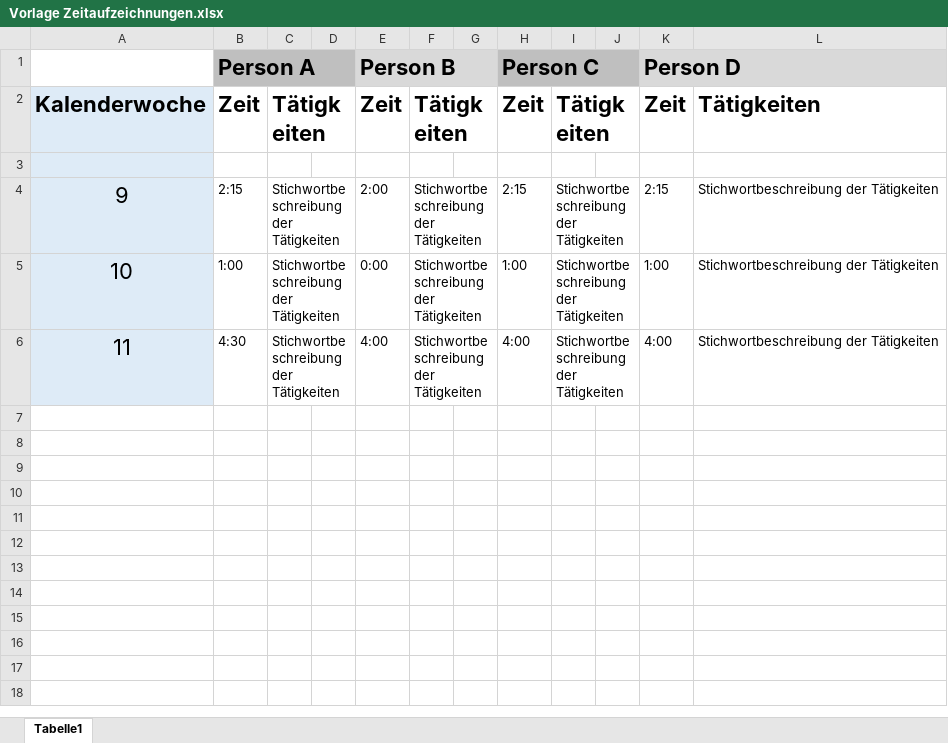
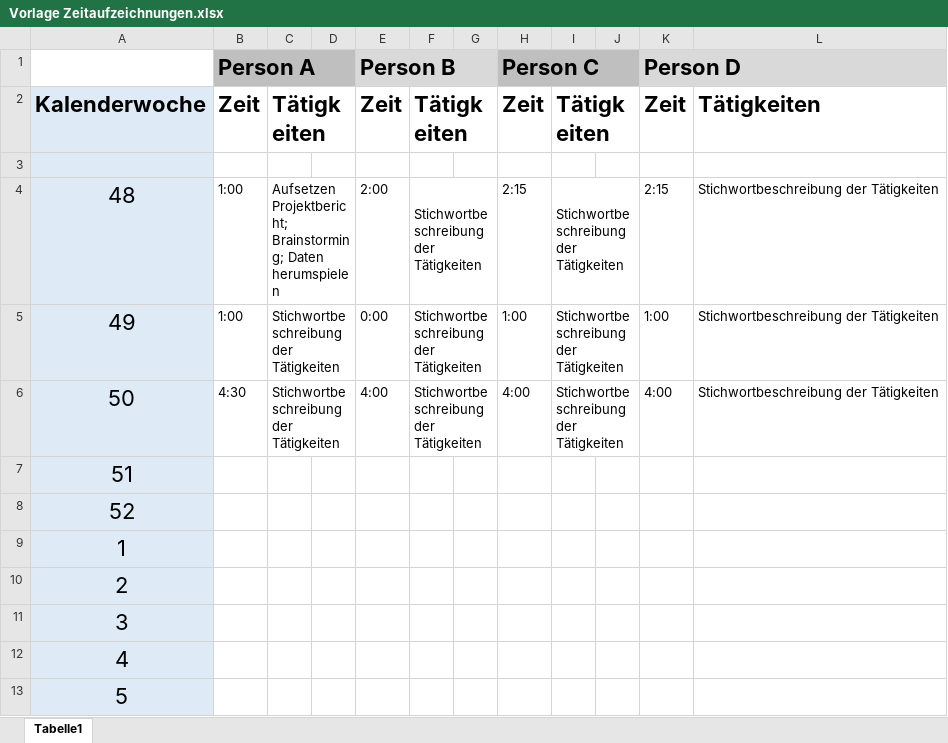
Before and after one commit to Maltrix147/Studium, an Excel workbook: Semester_3/Datenanalyse/VisualisierungsProjekt/Vorlage Zeitaufzeichnungen.xlsx, sheet Tabelle1, drawn as a sheet; values as stored, in another font and other column widths than the file's, no borders; the diff names each change by its address in the sheet, - before the commit and + after, or states it on an @@ line.

```diff
--- a/Semester_3/Datenanalyse/VisualisierungsProjekt/Vorlage Zeitaufzeichnungen.xlsx (sheet Tabelle1)
+++ b/Semester_3/Datenanalyse/VisualisierungsProjekt/Vorlage Zeitaufzeichnungen.xlsx (sheet Tabelle1)
-A4: 9
+A4: 48
-B4: 2:15
+B4: 1:00
-C4: Stichwortbeschreibung der Tätigkeiten
+C4: Aufsetzen Projektbericht; Brainstorming; Daten herumspielen
-A5: 10
+A5: 49
-A6: 11
+A6: 50
+row 7: 51
+row 8: 52
+row 9: 1
+row 10: 2
+row 11: 3
+row 12: 4
+row 13: 5
```
Also changed, not shown: Semester_3/Publikationsprojekt/TDE_Problemtypologie_Publikationsprojekt.xlsx, 3 other files.
